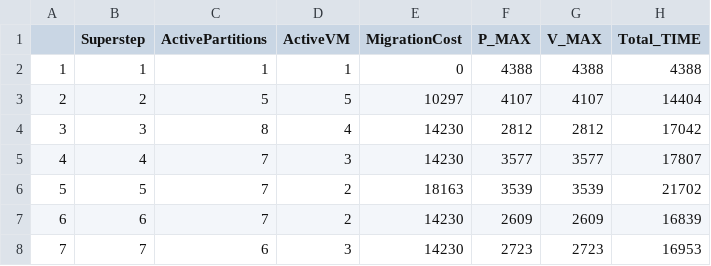
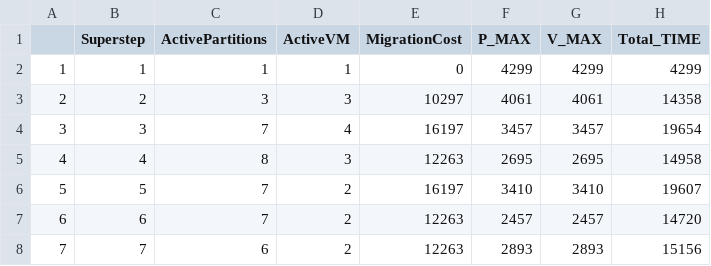
Before and after one commit to ravikant7890/PycharmProjects, a CSV file: GoFFish_Giraph_Migration/info.csv, drawn as a sheet; only a part is shown; the diff covers the shown part only.

Commit message:
Added parameters serialization time+deserialization time
Added script to pull stats

```diff
--- a/GoFFish_Giraph_Migration/info.csv
+++ b/GoFFish_Giraph_Migration/info.csv
@@ -1,8 +1,8 @@
 ,Superstep,ActivePartitions,ActiveVM,MigrationCost,P_MAX,V_MAX,Total_TIME
-1,1,1,1,0,4388,4388,4388
-2,2,5,5,10297,4107,4107,14404
-3,3,8,4,14230,2812,2812,17042
-4,4,7,3,14230,3577,3577,17807
-5,5,7,2,18163,3539,3539,21702
-6,6,7,2,14230,2609,2609,16839
-7,7,6,3,14230,2723,2723,16953
+1,1,1,1,0,4299,4299,4299
+2,2,3,3,10297,4061,4061,14358
+3,3,7,4,16197,3457,3457,19654
+4,4,8,3,12263,2695,2695,14958
+5,5,7,2,16197,3410,3410,19607
+6,6,7,2,12263,2457,2457,14720
+7,7,6,2,12263,2893,2893,15156
```
Also changed, not shown: 6 removed rows and 28 edited cells elsewhere in this file.
